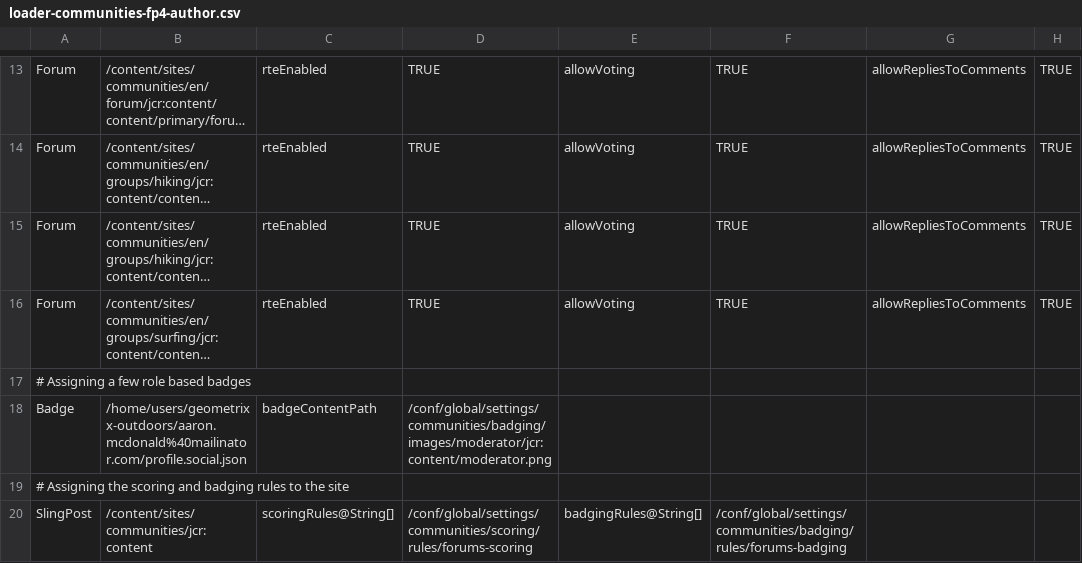
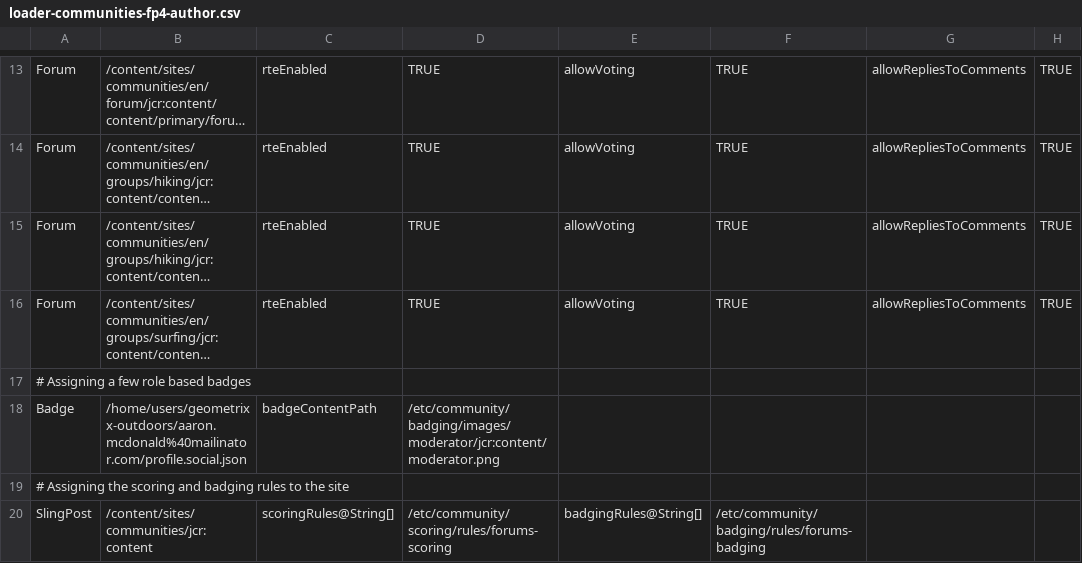
Before and after one commit to Adobe-Marketing-Cloud/aem-demo-machine, a CSV file: dist/community/content/loader-communities-fp4-author.csv, drawn as a sheet; only a part is shown, gaps mark what is left out; long unchanged cells end in …; the diff names each change by its address in the sheet, - before the commit and + after, or states it on an @@ line.

```diff
--- a/dist/community/content/loader-communities-fp4-author.csv
+++ b/dist/community/content/loader-communities-fp4-author.csv
-D18: /conf/global/settings/communities/badging/images/moderator/jcr:content/moderator.png
+D18: /etc/community/badging/images/moderator/jcr:content/moderator.png
-D20: /conf/global/settings/communities/scoring/rules/forums-scoring
+D20: /etc/community/scoring/rules/forums-scoring
-F20: /conf/global/settings/communities/badging/rules/forums-badging
+F20: /etc/community/badging/rules/forums-badging
```
Also changed, not shown: dist/users/loader-users.csv, 11 other files.
